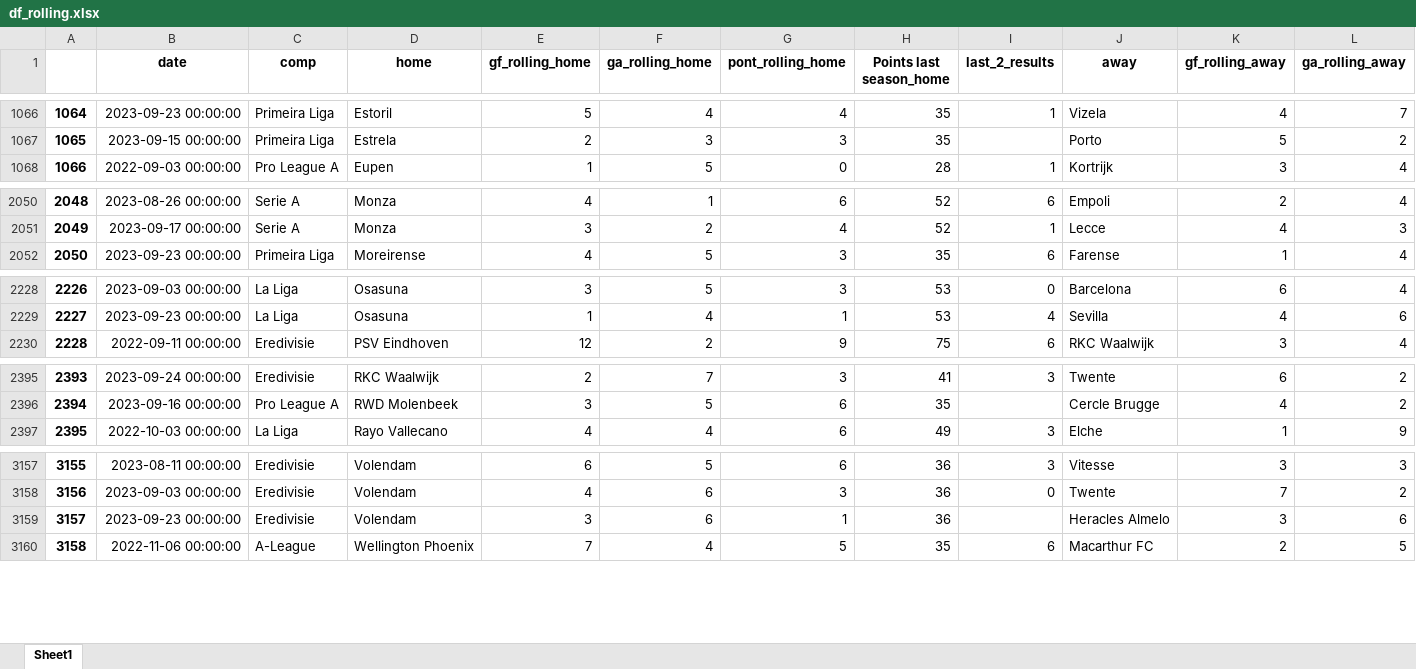
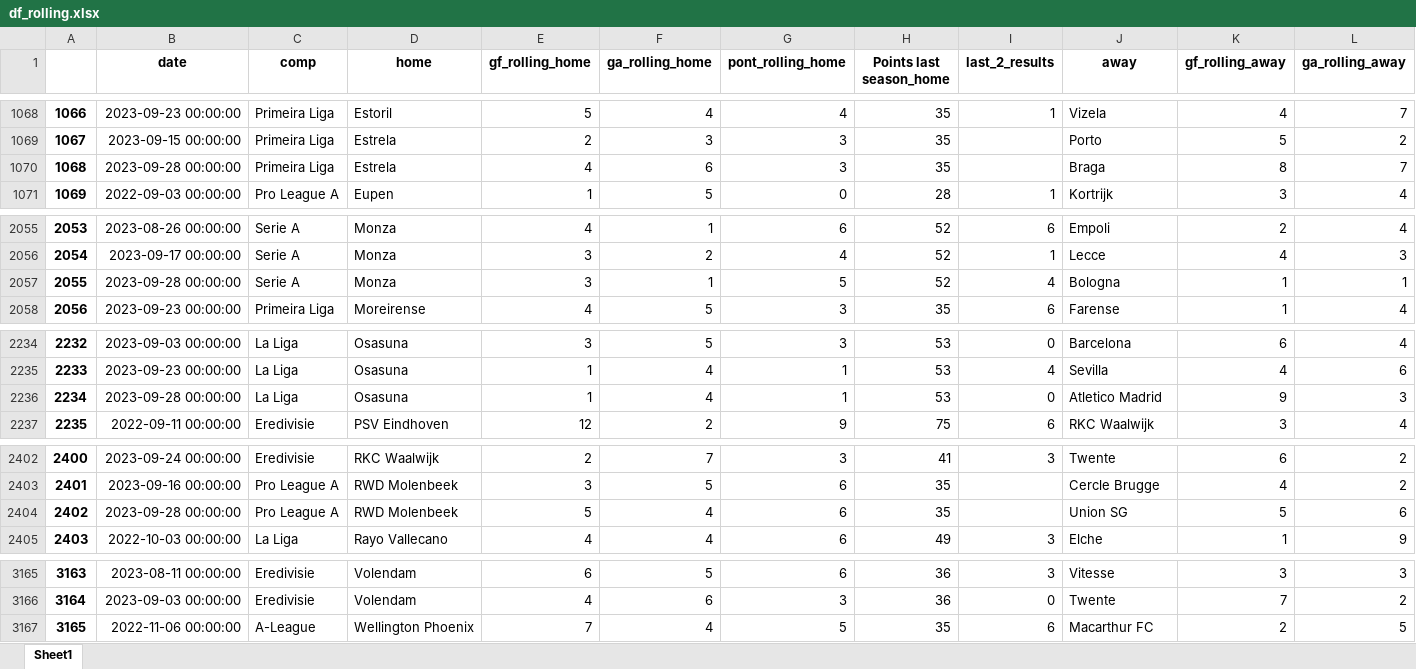
Before and after one commit to alanhassan/soccerprediction, an Excel workbook: df_rolling.xlsx, sheet Sheet1, drawn as a sheet; only a part is shown, gaps mark what is left out; values as stored, in another font and other column widths than the file's, no borders; removed rows and columns are numbered as before the commit, all else as after; rows hold the shown columns only; the diff covers the shown part only; the diff names each change by its address in the sheet, - before the commit and + after, or states it on an @@ line.

```diff
--- a/df_rolling.xlsx (sheet Sheet1)
+++ b/df_rolling.xlsx (sheet Sheet1)
@@ column A renumbered from row 20 down @@
+row 1070: 1068 | 2023-09-28 00:00:00 | Primeira Liga | Estrela | 4 | 6 | 3 | 35 |  | Braga | 8 | 7
+row 2057: 2055 | 2023-09-28 00:00:00 | Serie A | Monza | 3 | 1 | 5 | 52 | 4 | Bologna | 1 | 1
+row 2236: 2234 | 2023-09-28 00:00:00 | La Liga | Osasuna | 1 | 4 | 1 | 53 | 0 | Atletico Madrid | 9 | 3
+row 2404: 2402 | 2023-09-28 00:00:00 | Pro League A | RWD Molenbeek | 5 | 4 | 6 | 35 |  | Union SG | 5 | 6
-row 3159: 3157 | 2023-09-23 00:00:00 | Eredivisie | Volendam | 3 | 6 | 1 | 36 |  | Heracles Almelo | 3 | 6
```
Also changed, not shown: 5 added rows and 1 removed row elsewhere in this sheet, 1 other file.
